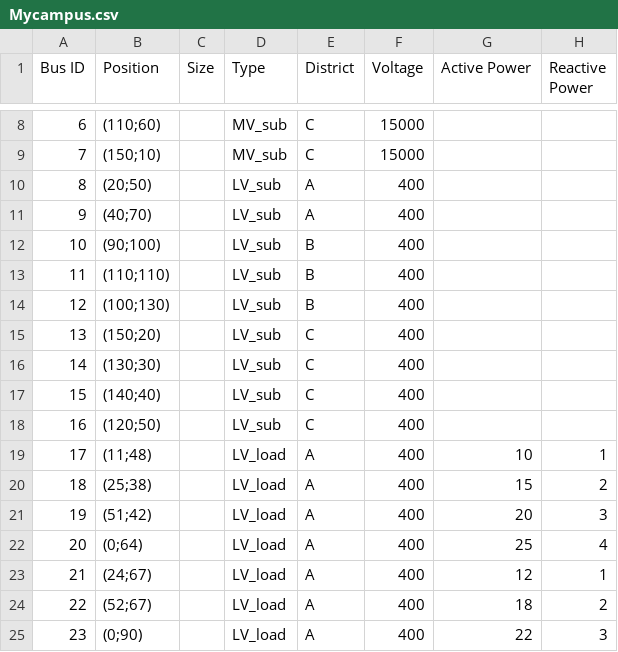
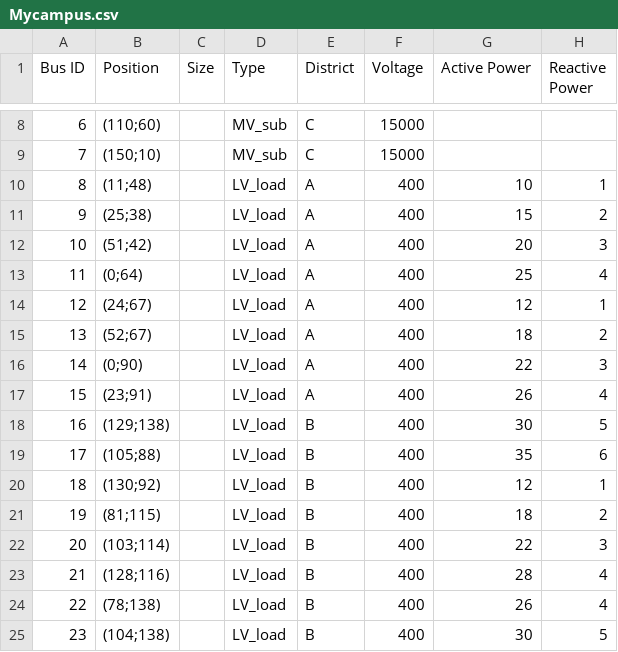
Before and after one commit to Framoglia/Tesi, a CSV file: OPT_V4/Mycampus.csv, drawn as a sheet; only a part is shown, gaps mark what is left out; the shorter side is filled out with more unchanged rows; removed rows and columns are numbered as before the commit, all else as after; the diff names each change by its address in the sheet, - before the commit and + after, or states it on an @@ line.

```diff
--- a/OPT_V4/Mycampus.csv
+++ b/OPT_V4/Mycampus.csv
-row 10: 8 | (20;50) |  | LV_sub | A | 400
-row 11: 9 | (40;70) |  | LV_sub | A | 400
-row 12: 10 | (90;100) |  | LV_sub | B | 400
-row 13: 11 | (110;110) |  | LV_sub | B | 400
-row 14: 12 | (100;130) |  | LV_sub | B | 400
-row 15: 13 | (150;20) |  | LV_sub | C | 400
-row 16: 14 | (130;30) |  | LV_sub | C | 400
-row 17: 15 | (140;40) |  | LV_sub | C | 400
-row 18: 16 | (120;50) |  | LV_sub | C | 400
@@ column A (Bus ID) renumbered from row 10 down @@
```
Also changed, not shown: OPT_V4/lines.csv, 6 other files.
